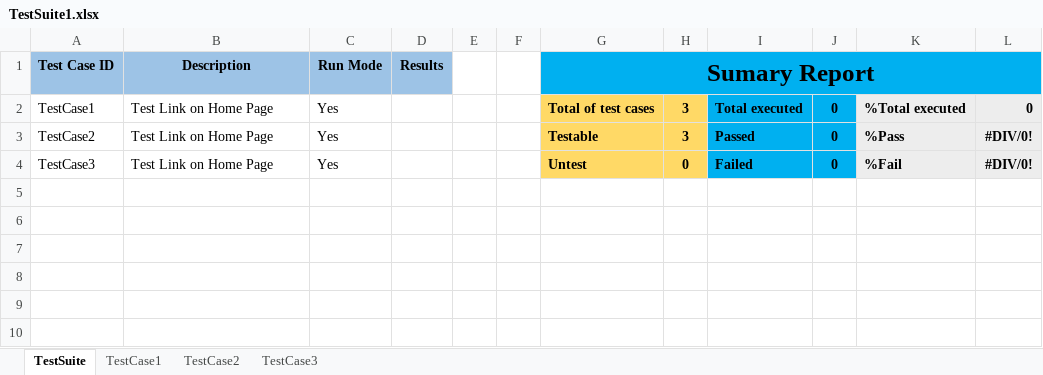
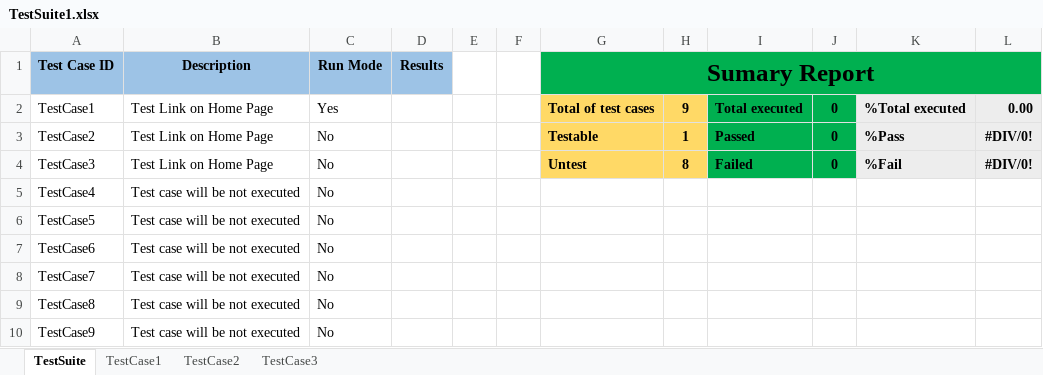
Before and after one commit to josdoaitran/Selenium_HybridFW_Java, an Excel workbook: out/production/KeyWordDriven/testing/dataEngine/TestSuite1.xlsx, sheet TestSuite, drawn as a sheet; values as stored, in another font and other column widths than the file's, no borders; charts and pictures not drawn; the diff names each change by its address in the sheet, - before the commit and + after, or states it on an @@ line.

```diff
--- a/out/production/KeyWordDriven/testing/dataEngine/TestSuite1.xlsx (sheet TestSuite)
+++ b/out/production/KeyWordDriven/testing/dataEngine/TestSuite1.xlsx (sheet TestSuite)
-G1:L1 fill: #00B0F0
+G1:L1 fill: #00B050
-H2: 3
+H2: 9
-I2:J4 fill: #00B0F0
+I2:J4 fill: #00B050
-L2: 0
+L2: 0.00
-C3:C4: Yes
+C3:C4: No
-H3: 3
+H3: 1
-H4: 0
+H4: 8
+row 5: TestCase4 | Test case will be not executed | No
+row 6: TestCase5 | Test case will be not executed | No
+row 7: TestCase6 | Test case will be not executed | No
+row 8: TestCase7 | Test case will be not executed | No
+row 9: TestCase8 | Test case will be not executed | No
+row 10: TestCase9 | Test case will be not executed | No
```
Also changed, not shown: sheet TestCase1, sheet TestCase2, sheet TestCase3, charts or pictures, out/production/KeyWordDriven/testing/dataEngine/TestSuite2.xlsx, out/production/KeyWordDriven/testing/dataEngine/TestSuite3.xlsx, 18 other files.
